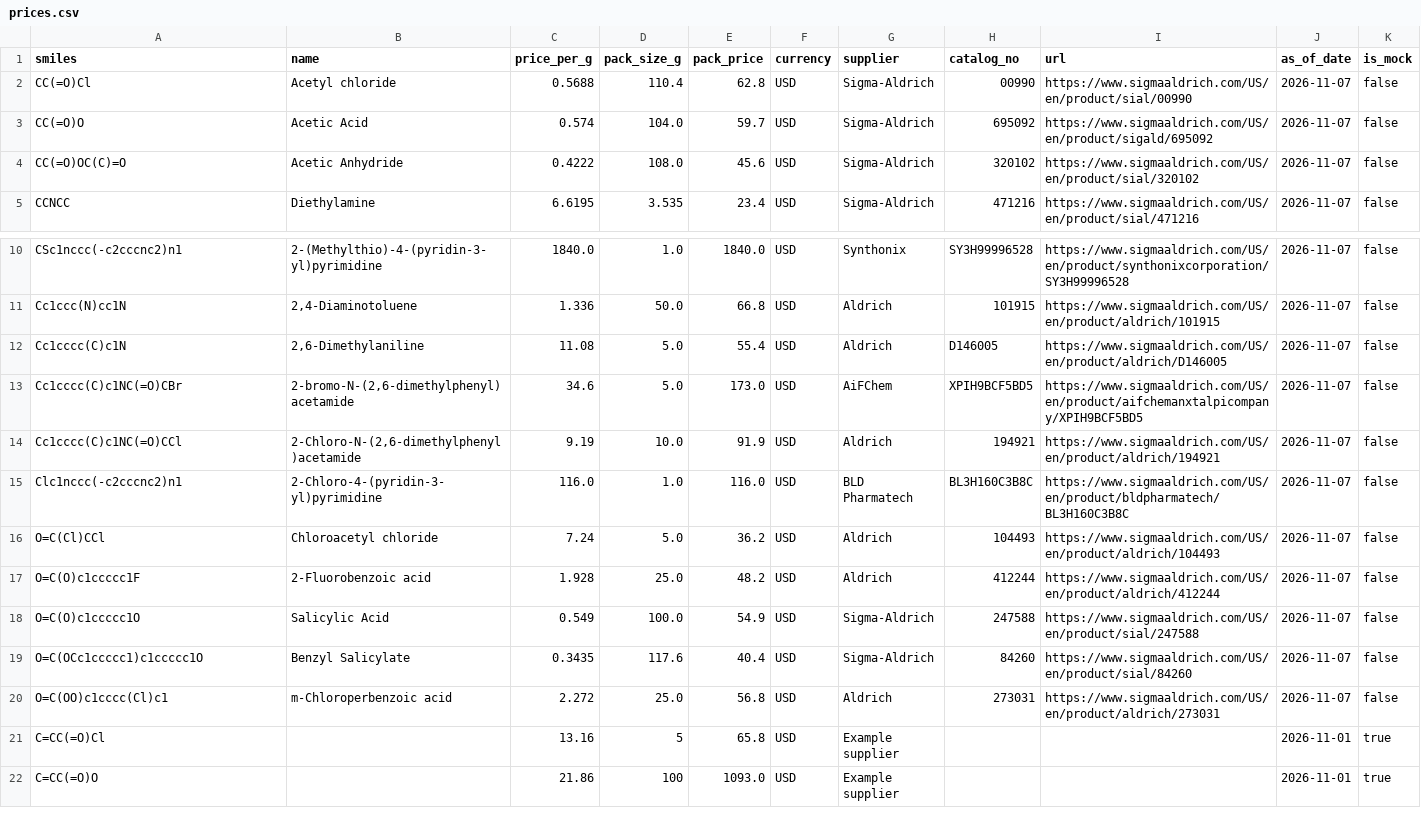
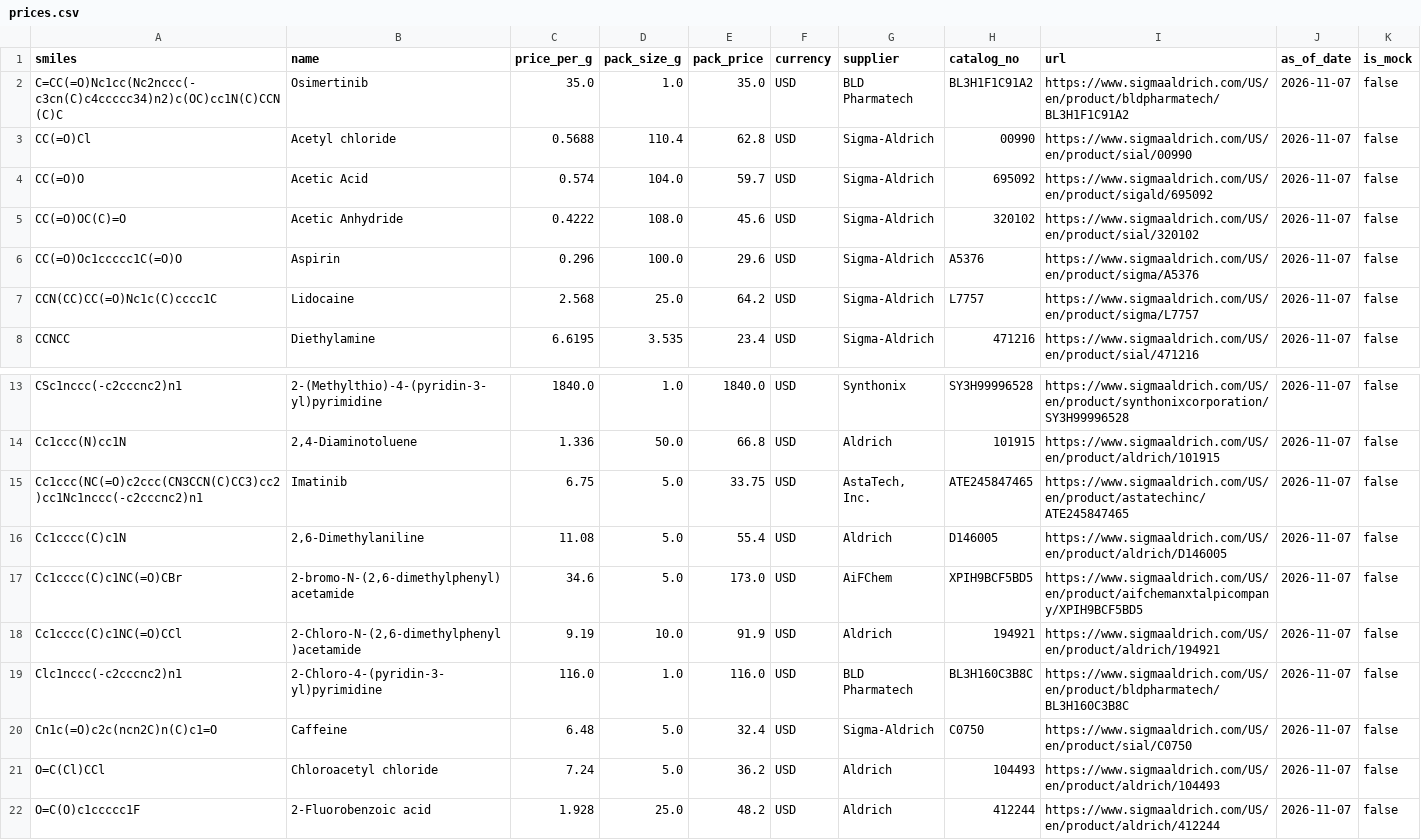
Before and after one commit to mj-nuhylabs/hackerbear, a CSV file: backend/data/prices.csv, drawn as a sheet; only a part is shown, gaps mark what is left out; the shorter side is filled out with more unchanged rows; the diff names each change by its address in the sheet, - before the commit and + after, or states it on an @@ line.

```diff
--- a/backend/data/prices.csv
+++ b/backend/data/prices.csv
+row 2: C=CC(=O)Nc1cc(Nc2nccc(-c3cn(C)c4ccccc34)n2)c(OC)cc1N(C)CCN(C)C | Osimertinib | 35.0 | 1.0 | 35.0 | USD | BLD Pharmatech | BL3H1F1C91A2 | https://www.sigmaaldrich.com/US/en/product/bldpharmatech/BL3H1F1C91A2 | 2026-11-07 | false
+row 6: CC(=O)Oc1ccccc1C(=O)O | Aspirin | 0.296 | 100.0 | 29.6 | USD | Sigma-Aldrich | A5376 | https://www.sigmaaldrich.com/US/en/product/sigma/A5376 | 2026-11-07 | false
+row 7: CCN(CC)CC(=O)Nc1c(C)cccc1C | Lidocaine | 2.568 | 25.0 | 64.2 | USD | Sigma-Aldrich | L7757 | https://www.sigmaaldrich.com/US/en/product/sigma/L7757 | 2026-11-07 | false
+row 15: Cc1ccc(NC(=O)c2ccc(CN3CCN(C)CC3)cc2)cc1Nc1nccc(-c2cccnc2)n1 | Imatinib | 6.75 | 5.0 | 33.75 | USD | AstaTech, Inc. | ATE245847465 | https://www.sigmaaldrich.com/US/en/product/astatechinc/ATE245847465 | 2026-11-07 | false
+row 20: Cn1c(=O)c2c(ncn2C)n(C)c1=O | Caffeine | 6.48 | 5.0 | 32.4 | USD | Sigma-Aldrich | C0750 | https://www.sigmaaldrich.com/US/en/product/sial/C0750 | 2026-11-07 | false
```
Also changed, not shown: 10 other files.
